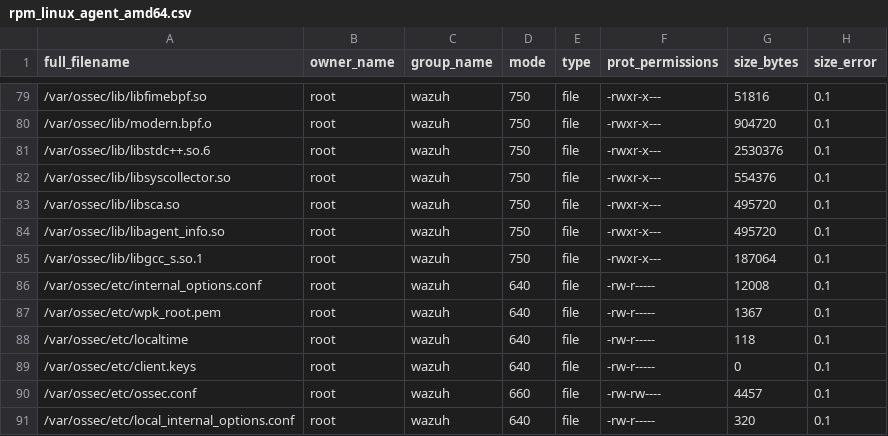
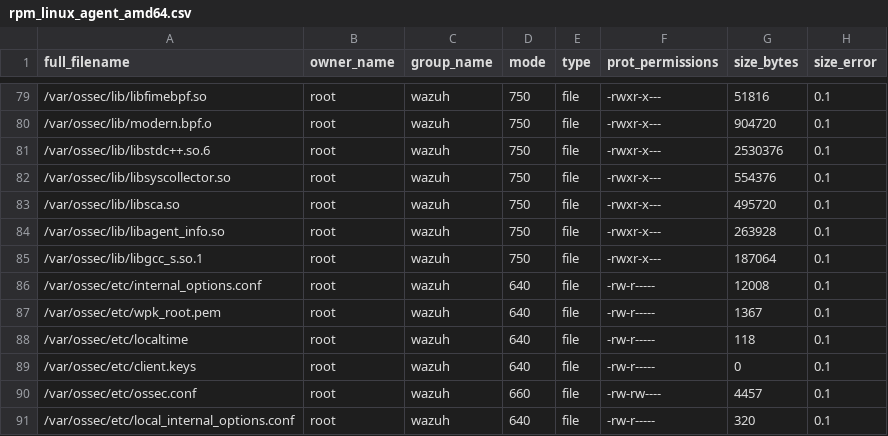
Before and after one commit to dvas0004/wazuh, a CSV file: .github/actions/check_files/rpm_linux_agent_amd64.csv, drawn as a sheet; only a part is shown, gaps mark what is left out.

```diff
--- a/.github/actions/check_files/rpm_linux_agent_amd64.csv
+++ b/.github/actions/check_files/rpm_linux_agent_amd64.csv
@@ -83,3 +83,3 @@ full_filename,owner_name,group_name,mode,type,prot_permissions,size_bytes,size_e
 /var/ossec/lib/libsca.so,root,wazuh,750,file,-rwxr-x---,495720,0.1
-/var/ossec/lib/libagent_info.so,root,wazuh,750,file,-rwxr-x---,495720,0.1
+/var/ossec/lib/libagent_info.so,root,wazuh,750,file,-rwxr-x---,263928,0.1
 /var/ossec/lib/libgcc_s.so.1,root,wazuh,750,file,-rwxr-x---,187064,0.1
```
Also changed, not shown: .github/actions/check_files/deb_linux_agent_amd64.csv.
